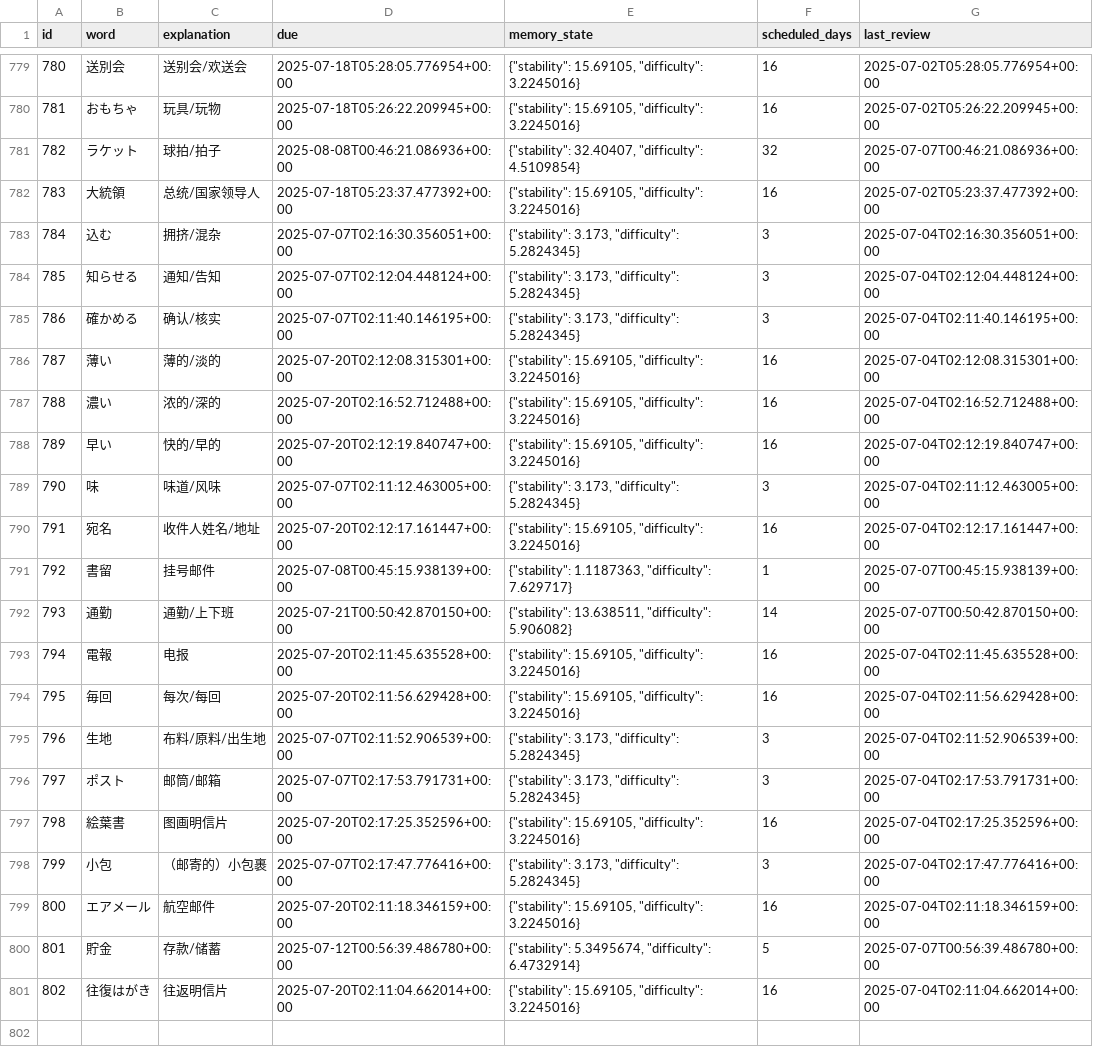
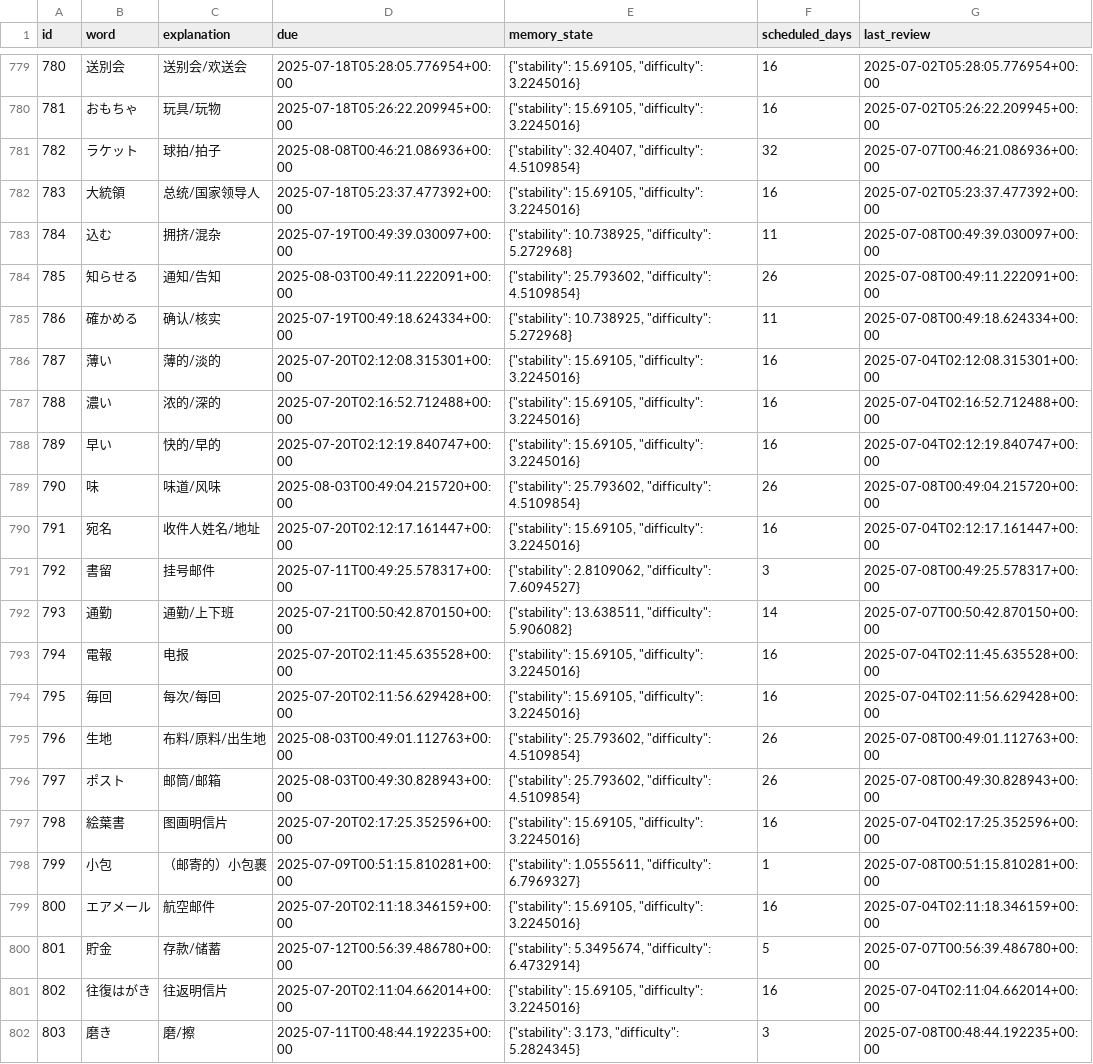
Before and after one commit to LiuZHolmes/TypeMyWord, a CSV file: words/日本語.csv, drawn as a sheet; only a part is shown, gaps mark what is left out; the diff covers the shown part only.

Commit message:
update my word

```diff
--- a/words/日本語.csv
+++ b/words/日本語.csv
@@ -782,5 +782,5 @@ id,word,explanation,due,memory_state,scheduled_days,last_review
 783,大統領,总统/国家领导人,2025-07-18T05:23:37.477392+00:00,"{""stability"": 15.69105, ""difficulty"": 3.2245016}",16,2025-07-02T05:23:37.477392+00:00
-784,込む,拥挤/混杂,2025-07-07T02:16:30.356051+00:00,"{""stability"": 3.173, ""difficulty"": 5.2824345}",3,2025-07-04T02:16:30.356051+00:00
-785,知らせる,通知/告知,2025-07-07T02:12:04.448124+00:00,"{""stability"": 3.173, ""difficulty"": 5.2824345}",3,2025-07-04T02:12:04.448124+00:00
-786,確かめる,确认/核实,2025-07-07T02:11:40.146195+00:00,"{""stability"": 3.173, ""difficulty"": 5.2824345}",3,2025-07-04T02:11:40.146195+00:00
+784,込む,拥挤/混杂,2025-07-19T00:49:39.030097+00:00,"{""stability"": 10.738925, ""difficulty"": 5.272968}",11,2025-07-08T00:49:39.030097+00:00
+785,知らせる,通知/告知,2025-08-03T00:49:11.222091+00:00,"{""stability"": 25.793602, ""difficulty"": 4.5109854}",26,2025-07-08T00:49:11.222091+00:00
+786,確かめる,确认/核实,2025-07-19T00:49:18.624334+00:00,"{""stability"": 10.738925, ""difficulty"": 5.272968}",11,2025-07-08T00:49:18.624334+00:00
 787,薄い,薄的/淡的,2025-07-20T02:12:08.315301+00:00,"{""stability"": 15.69105, ""difficulty"": 3.2245016}",16,2025-07-04T02:12:08.315301+00:00
@@ -788,5 +788,5 @@ id,word,explanation,due,memory_state,scheduled_days,last_review
 789,早い,快的/早的,2025-07-20T02:12:19.840747+00:00,"{""stability"": 15.69105, ""difficulty"": 3.2245016}",16,2025-07-04T02:12:19.840747+00:00
-790,味,味道/风味,2025-07-07T02:11:12.463005+00:00,"{""stability"": 3.173, ""difficulty"": 5.2824345}",3,2025-07-04T02:11:12.463005+00:00
+790,味,味道/风味,2025-08-03T00:49:04.215720+00:00,"{""stability"": 25.793602, ""difficulty"": 4.5109854}",26,2025-07-08T00:49:04.215720+00:00
 791,宛名,收件人姓名/地址,2025-07-20T02:12:17.161447+00:00,"{""stability"": 15.69105, ""difficulty"": 3.2245016}",16,2025-07-04T02:12:17.161447+00:00
-792,書留,挂号邮件,2025-07-08T00:45:15.938139+00:00,"{""stability"": 1.1187363, ""difficulty"": 7.629717}",1,2025-07-07T00:45:15.938139+00:00
+792,書留,挂号邮件,2025-07-11T00:49:25.578317+00:00,"{""stability"": 2.8109062, ""difficulty"": 7.6094527}",3,2025-07-08T00:49:25.578317+00:00
 793,通勤,通勤/上下班,2025-07-21T00:50:42.870150+00:00,"{""stability"": 13.638511, ""difficulty"": 5.906082}",14,2025-07-07T00:50:42.870150+00:00
@@ -794,6 +794,6 @@ id,word,explanation,due,memory_state,scheduled_days,last_review
 795,毎回,每次/每回,2025-07-20T02:11:56.629428+00:00,"{""stability"": 15.69105, ""difficulty"": 3.2245016}",16,2025-07-04T02:11:56.629428+00:00
-796,生地,布料/原料/出生地,2025-07-07T02:11:52.906539+00:00,"{""stability"": 3.173, ""difficulty"": 5.2824345}",3,2025-07-04T02:11:52.906539+00:00
-797,ポスト,邮筒/邮箱,2025-07-07T02:17:53.791731+00:00,"{""stability"": 3.173, ""difficulty"": 5.2824345}",3,2025-07-04T02:17:53.791731+00:00
+796,生地,布料/原料/出生地,2025-08-03T00:49:01.112763+00:00,"{""stability"": 25.793602, ""difficulty"": 4.5109854}",26,2025-07-08T00:49:01.112763+00:00
+797,ポスト,邮筒/邮箱,2025-08-03T00:49:30.828943+00:00,"{""stability"": 25.793602, ""difficulty"": 4.5109854}",26,2025-07-08T00:49:30.828943+00:00
 798,絵葉書,图画明信片,2025-07-20T02:17:25.352596+00:00,"{""stability"": 15.69105, ""difficulty"": 3.2245016}",16,2025-07-04T02:17:25.352596+00:00
-799,小包,（邮寄的）小包裹,2025-07-07T02:17:47.776416+00:00,"{""stability"": 3.173, ""difficulty"": 5.2824345}",3,2025-07-04T02:17:47.776416+00:00
+799,小包,（邮寄的）小包裹,2025-07-09T00:51:15.810281+00:00,"{""stability"": 1.0555611, ""difficulty"": 6.7969327}",1,2025-07-08T00:51:15.810281+00:00
 800,エアメール,航空邮件,2025-07-20T02:11:18.346159+00:00,"{""stability"": 15.69105, ""difficulty"": 3.2245016}",16,2025-07-04T02:11:18.346159+00:00
@@ -801 +801,2 @@ id,word,explanation,due,memory_state,scheduled_days,last_review
 802,往復はがき,往返明信片,2025-07-20T02:11:04.662014+00:00,"{""stability"": 15.69105, ""difficulty"": 3.2245016}",16,2025-07-04T02:11:04.662014+00:00
+803,磨き,磨/擦,2025-07-11T00:48:44.192235+00:00,"{""stability"": 3.173, ""difficulty"": 5.2824345}",3,2025-07-08T00:48:44.192235+00:00
```
Also changed, not shown: 4 edited cells elsewhere in this file.
